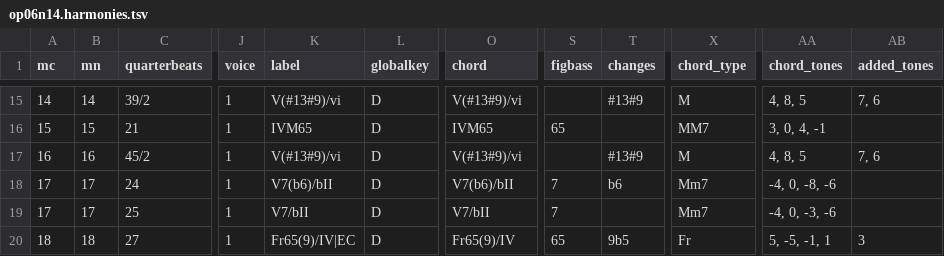
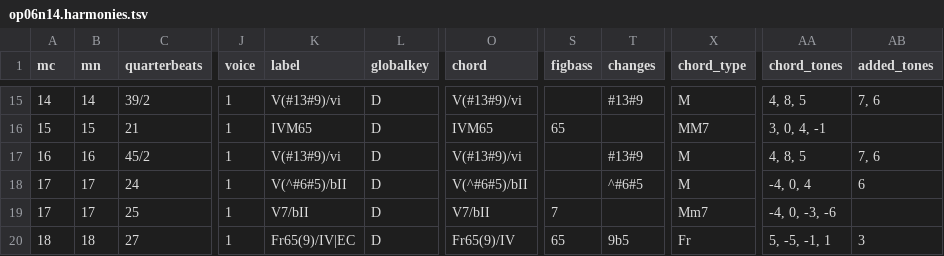
Before and after one commit to DCMLab/bartok_bagatelles, a TSV file: harmonies/op06n14.harmonies.tsv, drawn as a sheet; only a part is shown, gaps mark what is left out; the diff names each change by its address in the sheet, - before the commit and + after, or states it on an @@ line.

```diff
--- a/harmonies/op06n14.harmonies.tsv
+++ b/harmonies/op06n14.harmonies.tsv
-K18 (label): V7(b6)/bII
+K18 (label): V(^#6#5)/bII
-O18 (chord): V7(b6)/bII
+O18 (chord): V(^#6#5)/bII
-S18 (figbass): 7
+S18 (figbass): (empty)
-T18 (changes): b6
+T18 (changes): ^#6#5
-X18 (chord_type): Mm7
+X18 (chord_type): M
-AA18 (chord_tones): -4, 0, -8, -6
+AA18 (chord_tones): -4, 0, 4
-AB18 (added_tones): (empty)
+AB18 (added_tones): 6
```
Also changed, not shown: chords/op06n13.chords.tsv, chords/op06n14.chords.tsv, 9 other files.
